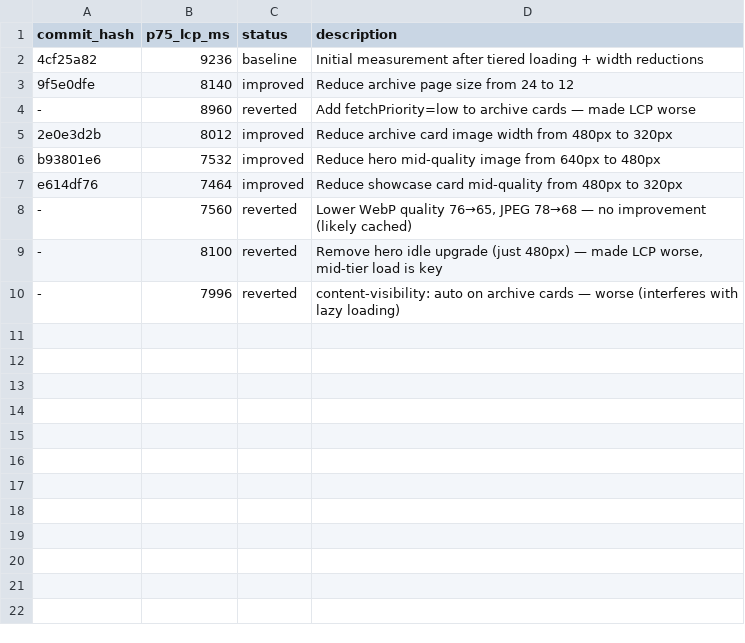
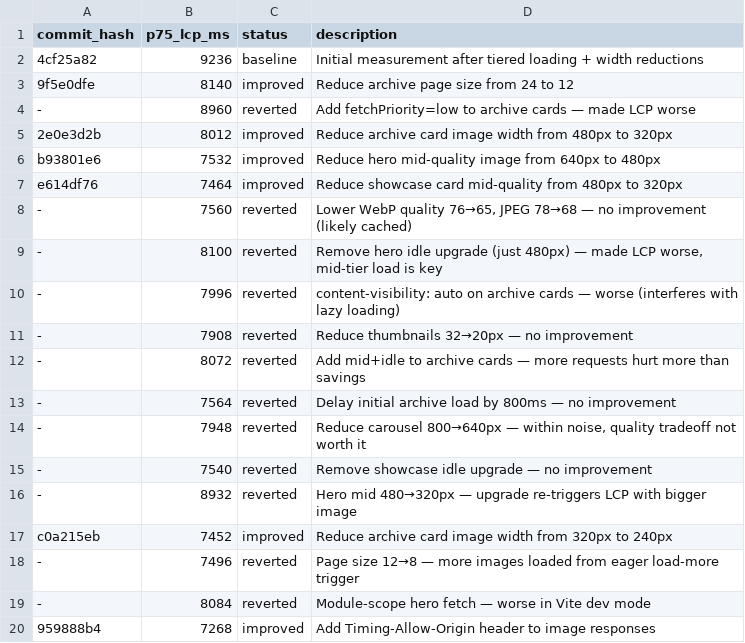
Before and after one commit to MLGalusha/letter-archive, a TSV file: scripts/benchmark-results.tsv, drawn as a sheet; the diff names each change by its address in the sheet, - before the commit and + after, or states it on an @@ line.

```diff
--- a/scripts/benchmark-results.tsv
+++ b/scripts/benchmark-results.tsv
+row 11: - | 7908 | reverted | Reduce thumbnails 32→20px — no improvement
+row 12: - | 8072 | reverted | Add mid+idle to archive cards — more requests hurt more than savings
+row 13: - | 7564 | reverted | Delay initial archive load by 800ms — no improvement
+row 14: - | 7948 | reverted | Reduce carousel 800→640px — within noise, quality tradeoff not worth it
+row 15: - | 7540 | reverted | Remove showcase idle upgrade — no improvement
+row 16: - | 8932 | reverted | Hero mid 480→320px — upgrade re-triggers LCP with bigger image
+row 17: c0a215eb | 7452 | improved | Reduce archive card image width from 320px to 240px
+row 18: - | 7496 | reverted | Page size 12→8 — more images loaded from eager load-more trigger
+row 19: - | 8084 | reverted | Module-scope hero fetch — worse in Vite dev mode
+row 20: 959888b4 | 7268 | improved | Add Timing-Allow-Origin header to image responses
```
Also changed, not shown: 1 other file.
